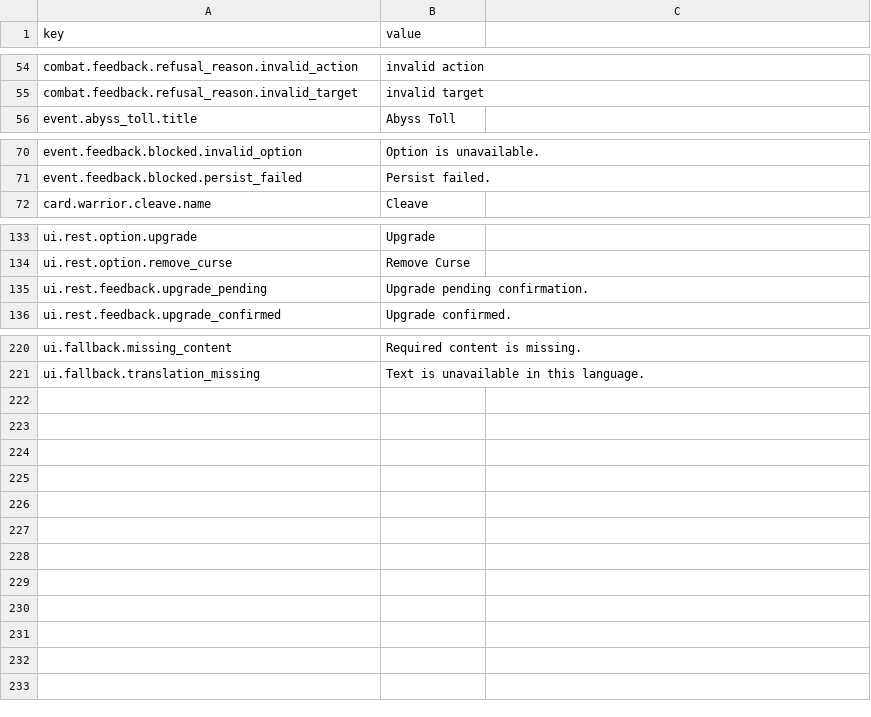
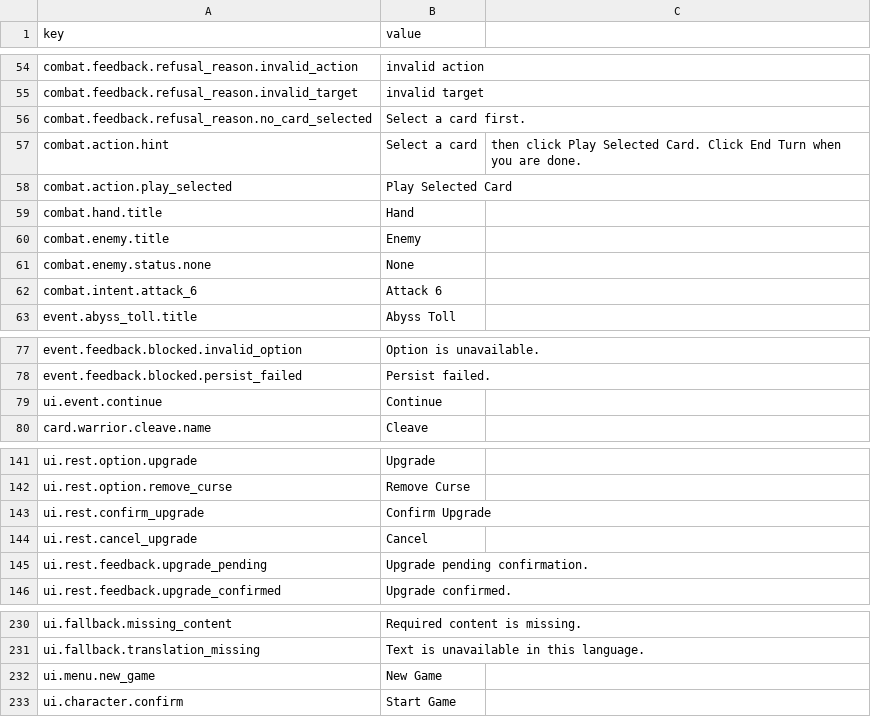
Before and after one commit to skyoxu/newrouge, a CSV file: Game.Godot/Translations/en.csv, drawn as a sheet; only a part is shown, gaps mark what is left out.

```diff
--- a/Game.Godot/Translations/en.csv
+++ b/Game.Godot/Translations/en.csv
@@ -55,2 +55,9 @@ combat.feedback.refusal_reason.invalid_action,invalid action
 combat.feedback.refusal_reason.invalid_target,invalid target
+combat.feedback.refusal_reason.no_card_selected,Select a card first.
+combat.action.hint,Select a card, then click Play Selected Card. Click End Turn when you are done.
+combat.action.play_selected,Play Selected Card
+combat.hand.title,Hand
+combat.enemy.title,Enemy
+combat.enemy.status.none,None
+combat.intent.attack_6,Attack 6
 event.abyss_toll.title,Abyss Toll
@@ -71,2 +78,3 @@ event.feedback.blocked.invalid_option,Option is unavailable.
 event.feedback.blocked.persist_failed,Persist failed.
+ui.event.continue,Continue
 card.warrior.cleave.name,Cleave
@@ -134,2 +142,4 @@ ui.rest.option.upgrade,Upgrade
 ui.rest.option.remove_curse,Remove Curse
+ui.rest.confirm_upgrade,Confirm Upgrade
+ui.rest.cancel_upgrade,Cancel
 ui.rest.feedback.upgrade_pending,Upgrade pending confirmation.
@@ -221 +231,3 @@ ui.fallback.missing_content,Required content is missing.
 ui.fallback.translation_missing,Text is unavailable in this language.
+ui.menu.new_game,New Game
+ui.character.confirm,Start Game
```
Also changed, not shown: Game.Godot/Translations/zh-CN.csv, 31 other files.
